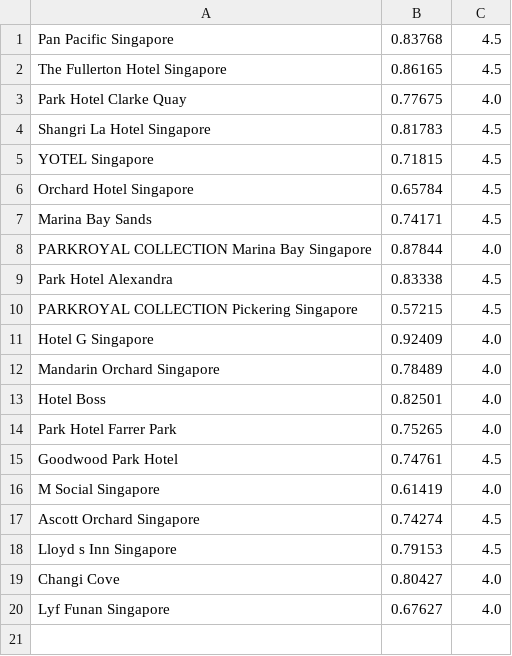
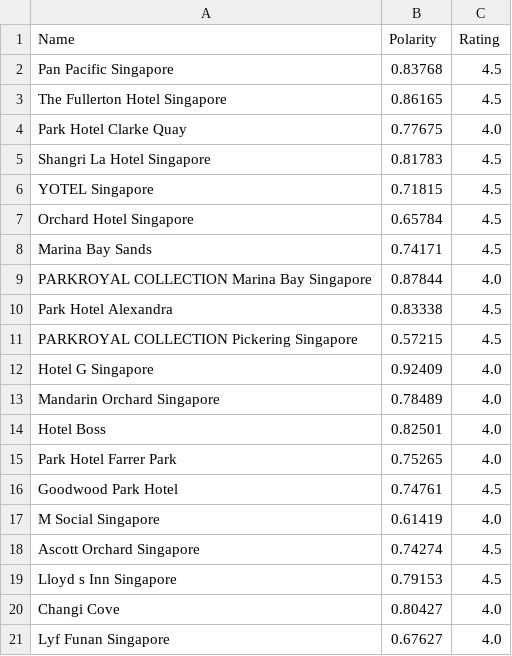
Before and after one commit to actuallysoham/TravelScraper, a CSV file: VizData_Singapore.csv, drawn as a sheet.

```diff
--- a/VizData_Singapore.csv
+++ b/VizData_Singapore.csv
@@ -1 +1,2 @@
+Name, Polarity, Rating
 Pan Pacific Singapore,0.83768,4.5
```
Also changed, not shown: 7 other files.
